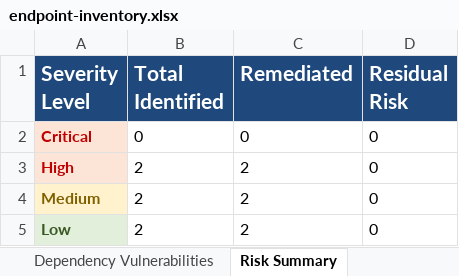
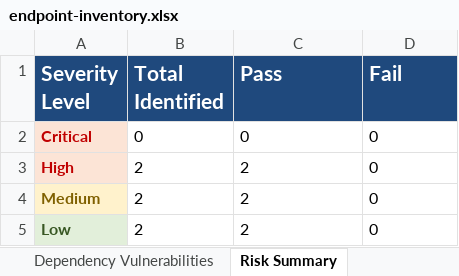
Before and after one commit to Saitharun2416/Smart-Civic, an Excel workbook: Vulnerability Test Results/endpoint-inventory.xlsx, sheet Risk Summary, drawn as a sheet; values as stored, in another font and other column widths than the file's, no borders; the diff names each change by its address in the sheet, - before the commit and + after, or states it on an @@ line.

Commit message:
docs: change security status reporting terminology from Remediated to Pass/Fail

```diff
--- a/Vulnerability Test Results/endpoint-inventory.xlsx (sheet Risk Summary)
+++ b/Vulnerability Test Results/endpoint-inventory.xlsx (sheet Risk Summary)
-C1: Remediated
+C1: Pass
-D1: Residual Risk
+D1: Fail
```
Also changed, not shown: sheet Security Findings, Vulnerability Test Results/findings.xlsx, 4 other files.
